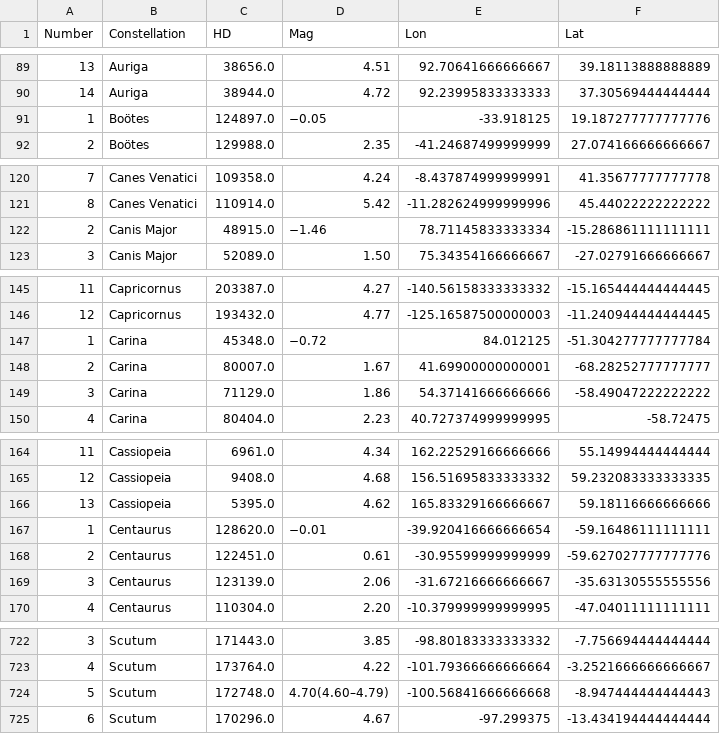
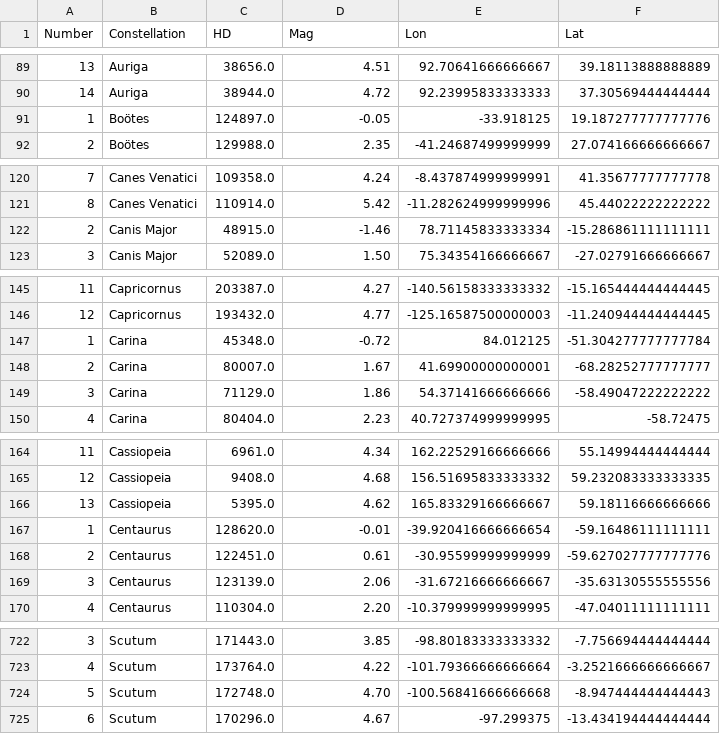
Before and after one commit to cs480x-22c/final, a CSV file: data-preparation/path_mappings.csv, drawn as a sheet; only a part is shown, gaps mark what is left out.

```diff
--- a/data-preparation/path_mappings.csv
+++ b/data-preparation/path_mappings.csv
@@ -90,3 +90,3 @@ Number,Constellation,HD,Mag,Lon,Lat
 14,Auriga,38944.0,4.72,92.23995833333333,37.30569444444444
-1,Boötes,124897.0,−0.05,-33.918125,19.187277777777776
+1,Boötes,124897.0,-0.05,-33.918125,19.187277777777776
 2,Boötes,129988.0,2.35,-41.24687499999999,27.074166666666667
@@ -121,3 +121,3 @@ Number,Constellation,HD,Mag,Lon,Lat
 8,Canes Venatici,110914.0,5.42,-11.282624999999996,45.44022222222222
-2,Canis Major,48915.0,−1.46,78.71145833333334,-15.286861111111111
+2,Canis Major,48915.0,-1.46,78.71145833333334,-15.286861111111111
 3,Canis Major,52089.0,1.50,75.34354166666667,-27.02791666666667
@@ -146,3 +146,3 @@ Number,Constellation,HD,Mag,Lon,Lat
 12,Capricornus,193432.0,4.77,-125.16587500000003,-11.240944444444445
-1,Carina,45348.0,−0.72,84.012125,-51.304277777777784
+1,Carina,45348.0,-0.72,84.012125,-51.304277777777784
 2,Carina,80007.0,1.67,41.69900000000001,-68.28252777777777
@@ -166,3 +166,3 @@ Number,Constellation,HD,Mag,Lon,Lat
 13,Cassiopeia,5395.0,4.62,165.83329166666667,59.18116666666666
-1,Centaurus,128620.0,−0.01,-39.920416666666654,-59.16486111111111
+1,Centaurus,128620.0,-0.01,-39.920416666666654,-59.16486111111111
 2,Centaurus,122451.0,0.61,-30.95599999999999,-59.627027777777776
@@ -723,3 +723,3 @@ Number,Constellation,HD,Mag,Lon,Lat
 4,Scutum,173764.0,4.22,-101.79366666666664,-3.2521666666666667
-5,Scutum,172748.0,4.70(4.60–4.79),-100.56841666666668,-8.947444444444443
+5,Scutum,172748.0,4.70,-100.56841666666668,-8.947444444444443
 6,Scutum,170296.0,4.67,-97.299375,-13.434194444444444
```
Also changed, not shown: stars_north.csv, stars_south.csv, 9 other files.
